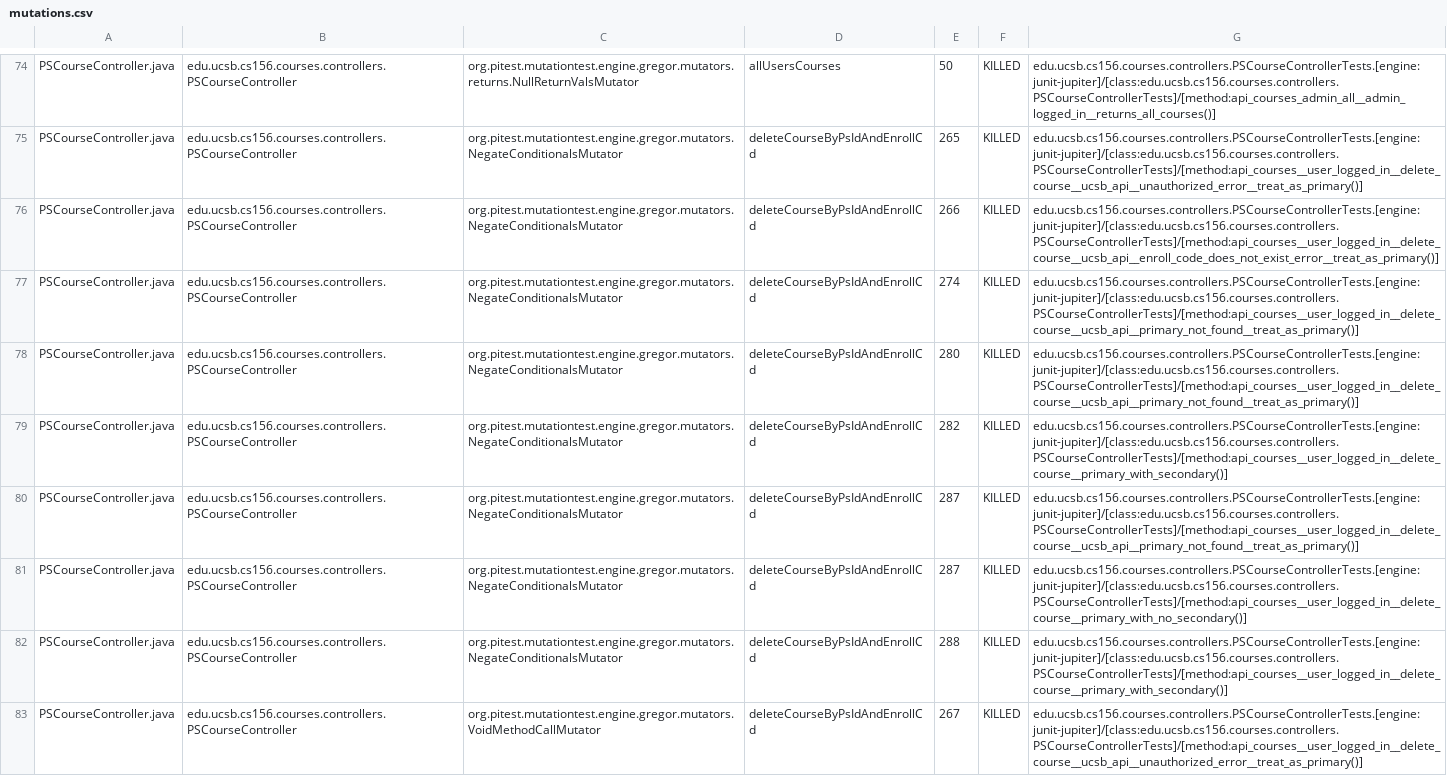
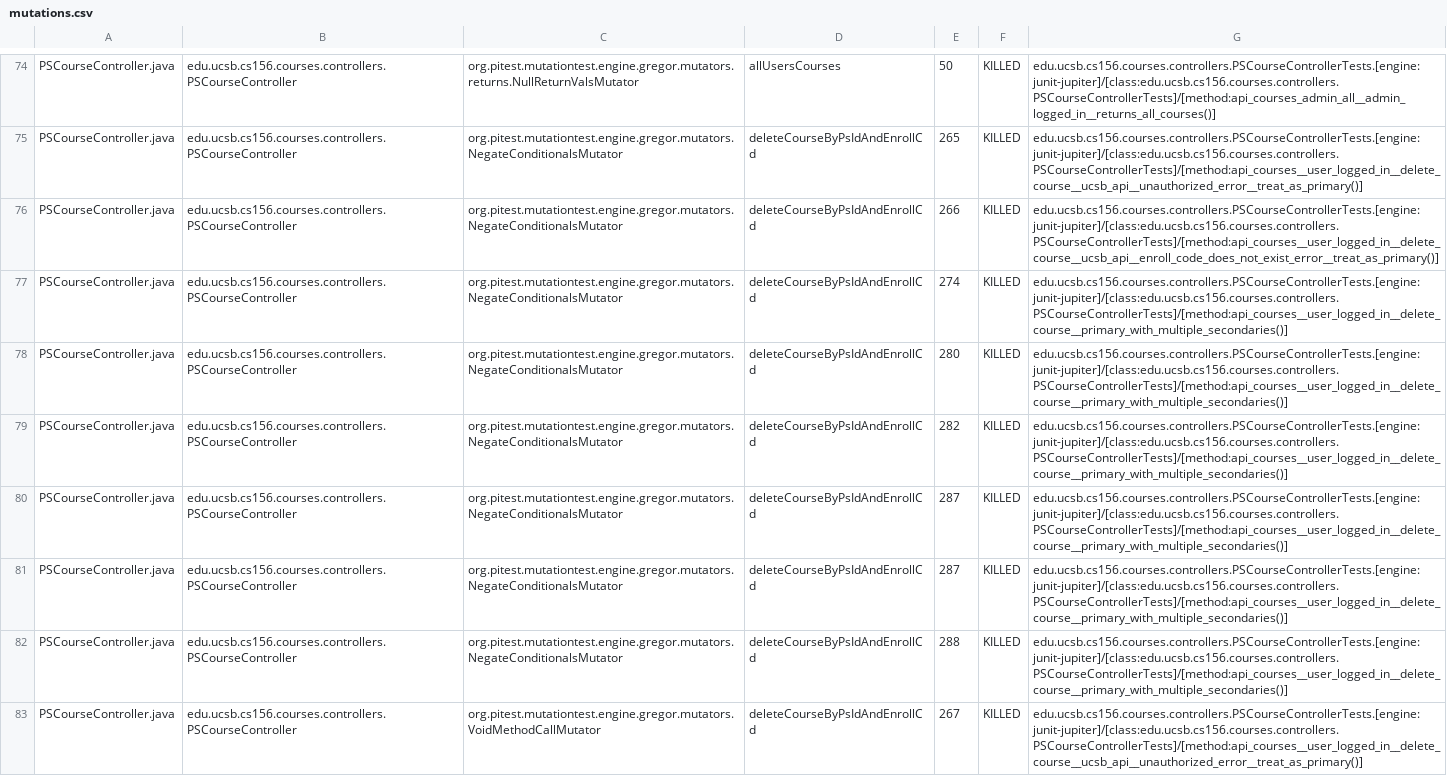
Before and after one commit to ucsb-cs156-w24/proj-courses-w24-5pm-3, a CSV file: prs/26/pitest/mutations.csv, drawn as a sheet; only a part is shown, gaps mark what is left out; the diff covers the shown part only; the diff names each change by its address in the sheet, - before the commit and + after, or states it on an @@ line.

Commit message:
Deploying to gh-pages from @ ucsb-cs156-w24/proj-courses-w24-5pm-3@4b7590af5db03dcfca3e44aa897e086c86213dde 🚀

```diff
--- a/prs/26/pitest/mutations.csv
+++ b/prs/26/pitest/mutations.csv
-G77:G78: edu.ucsb.cs156.courses.controllers.PSCourseControllerTests.[engine:junit-jupiter]/[class:edu.ucsb.cs156.courses.controllers.PSCourseControllerTests]/[method:api_courses__user_logged_in__delete_course__ucsb_api__primary_not_found__treat_as_primary()]
+G77:G78: edu.ucsb.cs156.courses.controllers.PSCourseControllerTests.[engine:junit-jupiter]/[class:edu.ucsb.cs156.courses.controllers.PSCourseControllerTests]/[method:api_courses__user_logged_in__delete_course__primary_with_multiple_secondaries()]
-G79: edu.ucsb.cs156.courses.controllers.PSCourseControllerTests.[engine:junit-jupiter]/[class:edu.ucsb.cs156.courses.controllers.PSCourseControllerTests]/[method:api_courses__user_logged_in__delete_course__primary_with_secondary()]
+G79: edu.ucsb.cs156.courses.controllers.PSCourseControllerTests.[engine:junit-jupiter]/[class:edu.ucsb.cs156.courses.controllers.PSCourseControllerTests]/[method:api_courses__user_logged_in__delete_course__primary_with_multiple_secondaries()]
-G80: edu.ucsb.cs156.courses.controllers.PSCourseControllerTests.[engine:junit-jupiter]/[class:edu.ucsb.cs156.courses.controllers.PSCourseControllerTests]/[method:api_courses__user_logged_in__delete_course__ucsb_api__primary_not_found__treat_as_primary()]
+G80: edu.ucsb.cs156.courses.controllers.PSCourseControllerTests.[engine:junit-jupiter]/[class:edu.ucsb.cs156.courses.controllers.PSCourseControllerTests]/[method:api_courses__user_logged_in__delete_course__primary_with_multiple_secondaries()]
-G81: edu.ucsb.cs156.courses.controllers.PSCourseControllerTests.[engine:junit-jupiter]/[class:edu.ucsb.cs156.courses.controllers.PSCourseControllerTests]/[method:api_courses__user_logged_in__delete_course__primary_with_no_secondary()]
+G81: edu.ucsb.cs156.courses.controllers.PSCourseControllerTests.[engine:junit-jupiter]/[class:edu.ucsb.cs156.courses.controllers.PSCourseControllerTests]/[method:api_courses__user_logged_in__delete_course__primary_with_multiple_secondaries()]
-G82: edu.ucsb.cs156.courses.controllers.PSCourseControllerTests.[engine:junit-jupiter]/[class:edu.ucsb.cs156.courses.controllers.PSCourseControllerTests]/[method:api_courses__user_logged_in__delete_course__primary_with_secondary()]
+G82: edu.ucsb.cs156.courses.controllers.PSCourseControllerTests.[engine:junit-jupiter]/[class:edu.ucsb.cs156.courses.controllers.PSCourseControllerTests]/[method:api_courses__user_logged_in__delete_course__primary_with_multiple_secondaries()]
```
Also changed, not shown: 80 edited cells elsewhere in this file, 39 other files.
